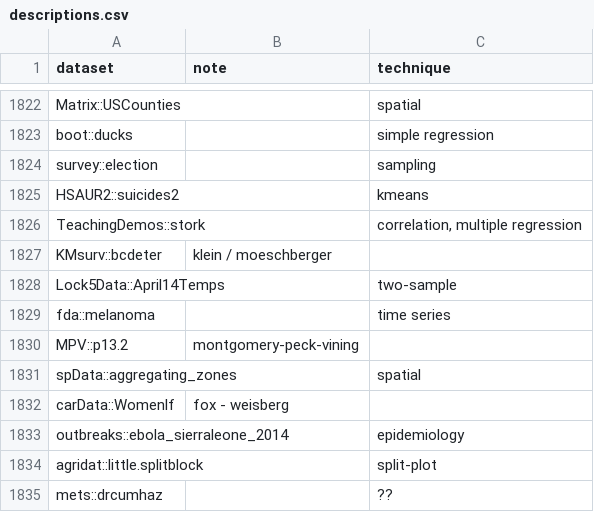
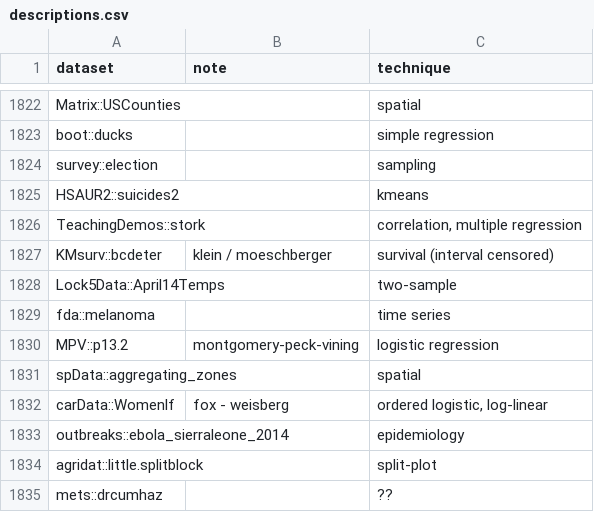
Before and after one commit to nxskok/datasets-all, a CSV file: descriptions.csv, drawn as a sheet; only a part is shown, gaps mark what is left out; the diff covers the shown part only.

```diff
--- a/descriptions.csv
+++ b/descriptions.csv
@@ -1828,8 +1828,8 @@ HSAUR2::suicides2,,kmeans,,,,,,,,,,,,,,,,,,,
 ",,"correlation, multiple regression",,,,,,,,,,,,,,,,,,,
-KMsurv::bcdeter,klein / moeschberger,,,,,,,,,,,,,,,,,,,,
+KMsurv::bcdeter,klein / moeschberger,survival (interval censored),,,,,,,,,,,,,,,,,,,
 Lock5Data::April14Temps,,two-sample,,,,,,,,,,,,,,,,,,,
 fda::melanoma,,time series,,,,,,,,,,,,,,,,,,,
-MPV::p13.2,montgomery-peck-vining,,,,,,,,,,,,,,,,,,,,
+MPV::p13.2,montgomery-peck-vining,logistic regression,,,,,,,,,,,,,,,,,,,
 spData::aggregating_zones,,spatial,,,,,,,,,,,,,,,,,,,
-carData::Womenlf,fox - weisberg,,,,,,,,,,,,,,,,,,,,
+carData::Womenlf,fox - weisberg,"ordered logistic, log-linear",,,,,,,,,,,,,,,,,,,
 outbreaks::ebola_sierraleone_2014,,epidemiology,,,,,,,,,,,,,,,,,,,
```
Also changed, not shown: 22 added rows and 1 edited cell elsewhere in this file.
